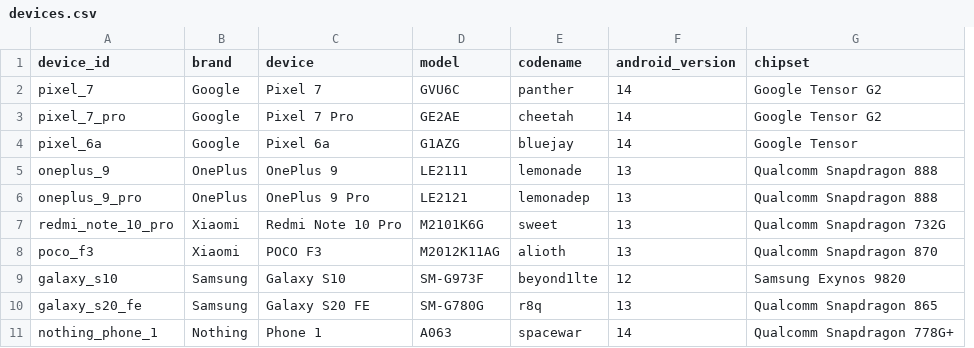
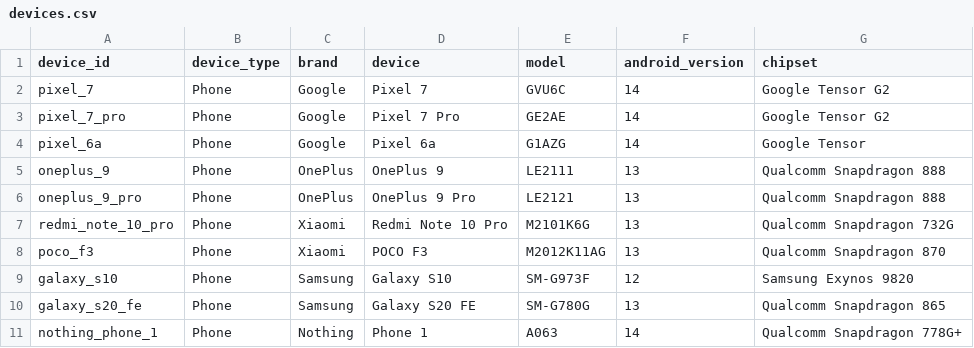
Before and after one commit to ArchLovesGames/Android-Custom-Rom, a CSV file: data/devices.csv, drawn as a sheet; removed rows and columns are numbered as before the commit, all else as after; the diff names each change by its address in the sheet, - before the commit and + after, or states it on an @@ line.

Commit message:
Add device type and remove codename

```diff
--- a/data/devices.csv
+++ b/data/devices.csv
+column B (device_type), rows 2-11: all Phone
-column E (codename), rows 2-11: panther | cheetah | bluejay | lemonade | lemonadep | sweet | alioth | beyond1lte | r8q | spacewar
```
Also changed, not shown: 3 other files.
